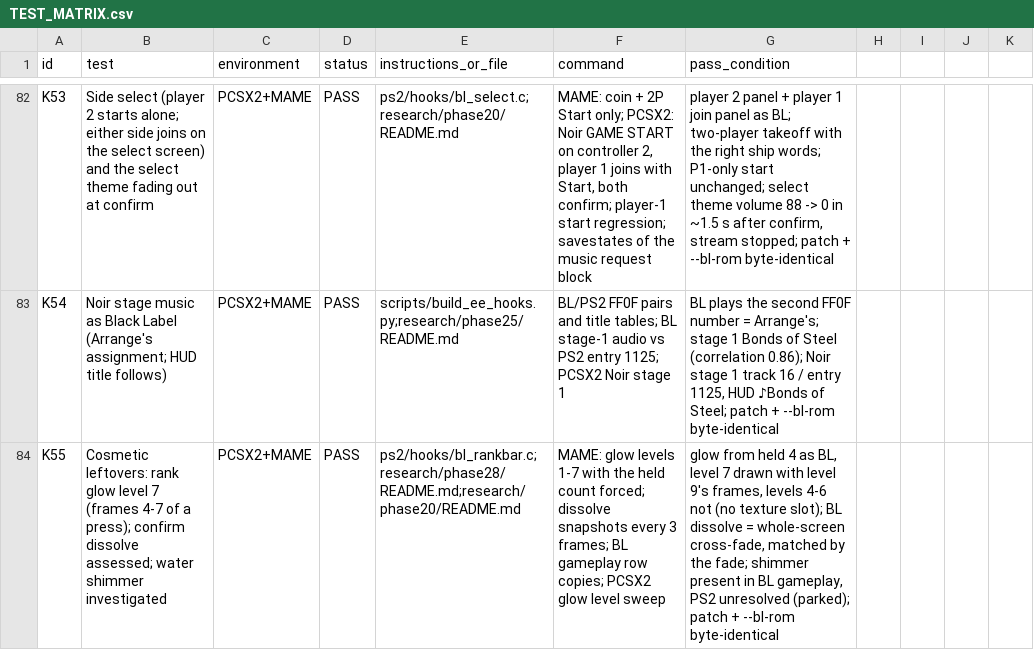
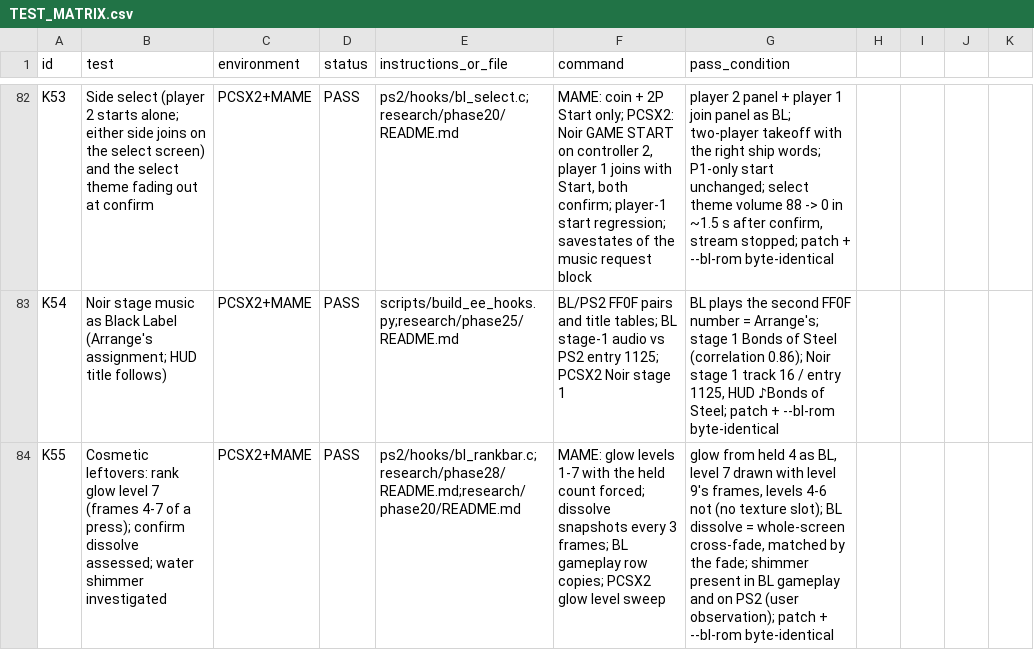
Before and after one commit to calcification/ibara-complete, a CSV file: TEST_MATRIX.csv, drawn as a sheet; only a part is shown, gaps mark what is left out.

```diff
--- a/TEST_MATRIX.csv
+++ b/TEST_MATRIX.csv
@@ -83,2 +83,2 @@ K53,Side select (player 2 starts alone; either side joins on the select screen)
 K54,Noir stage music as Black Label (Arrange's assignment; HUD title follows),PCSX2+MAME,PASS,scripts/build_ee_hooks.py;research/phase25/README.md,"BL/PS2 FF0F pairs and title tables; BL stage-1 audio vs PS2 entry 1125; PCSX2 Noir stage 1","BL plays the second FF0F number = Arrange's; stage 1 Bonds of Steel (correlation 0.86); Noir stage 1 track 16 / entry 1125, HUD ♪Bonds of Steel; patch + --bl-rom byte-identical"
-K55,Cosmetic leftovers: rank glow level 7 (frames 4-7 of a press); confirm dissolve assessed; water shimmer investigated,PCSX2+MAME,PASS,ps2/hooks/bl_rankbar.c;research/phase28/README.md;research/phase20/README.md,"MAME: glow levels 1-7 with the held count forced; dissolve snapshots every 3 frames; BL gameplay row copies; PCSX2 glow level sweep","glow from held 4 as BL, level 7 drawn with level 9's frames, levels 4-6 not (no texture slot); BL dissolve = whole-screen cross-fade, matched by the fade; shimmer present in BL gameplay, PS2 unresolved (parked); patch + --bl-rom byte-identical"
+K55,Cosmetic leftovers: rank glow level 7 (frames 4-7 of a press); confirm dissolve assessed; water shimmer investigated,PCSX2+MAME,PASS,ps2/hooks/bl_rankbar.c;research/phase28/README.md;research/phase20/README.md,"MAME: glow levels 1-7 with the held count forced; dissolve snapshots every 3 frames; BL gameplay row copies; PCSX2 glow level sweep","glow from held 4 as BL, level 7 drawn with level 9's frames, levels 4-6 not (no texture slot); BL dissolve = whole-screen cross-fade, matched by the fade; shimmer present in BL gameplay and on PS2 (user observation); patch + --bl-rom byte-identical"
```
Also changed, not shown: 2 other files.
